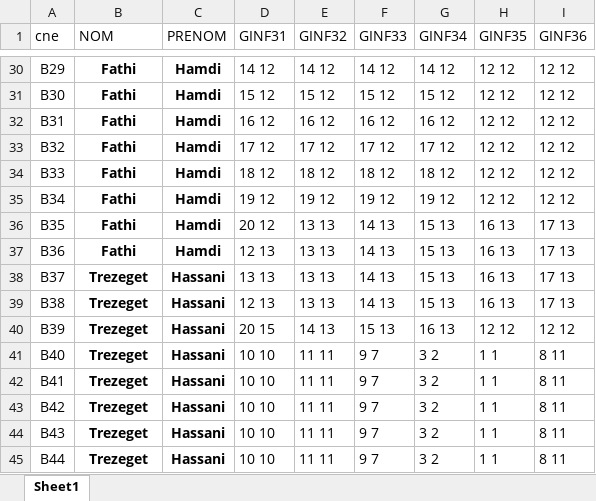
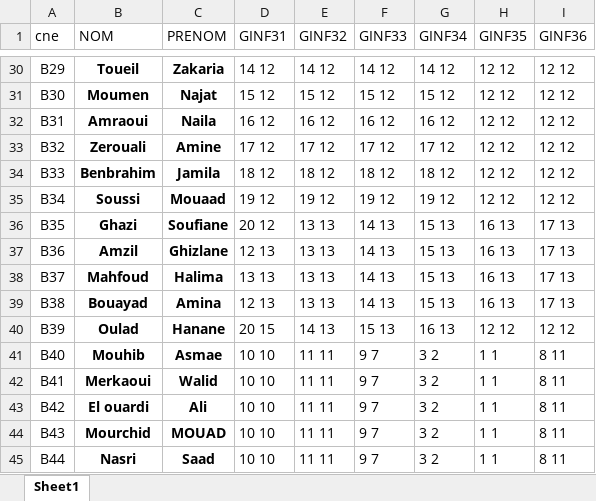
Before and after one commit to SamiAouad/XML_project, an Excel workbook: excel/notes.xlsx, sheet Sheet1, drawn as a sheet; only a part is shown, gaps mark what is left out; values as stored, in another font and other column widths than the file's, no borders; the diff covers the shown part only; the diff names each change by its address in the sheet, - before the commit and + after, or states it on an @@ line.

```diff
--- a/excel/notes.xlsx (sheet Sheet1)
+++ b/excel/notes.xlsx (sheet Sheet1)
-B30 (NOM): Fathi
+B30 (NOM): Toueil
-C30 (PRENOM): Hamdi
+C30 (PRENOM): Zakaria
-B31 (NOM): Fathi
+B31 (NOM): Moumen
-C31 (PRENOM): Hamdi
+C31 (PRENOM): Najat
-B32 (NOM): Fathi
+B32 (NOM): Amraoui
-C32 (PRENOM): Hamdi
+C32 (PRENOM): Naila
-B33 (NOM): Fathi
+B33 (NOM): Zerouali
-C33 (PRENOM): Hamdi
+C33 (PRENOM): Amine
-B34 (NOM): Fathi
+B34 (NOM): Benbrahim
-C34 (PRENOM): Hamdi
+C34 (PRENOM): Jamila
-B35 (NOM): Fathi
+B35 (NOM): Soussi
-C35 (PRENOM): Hamdi
+C35 (PRENOM): Mouaad
-B36 (NOM): Fathi
+B36 (NOM): Ghazi
-C36 (PRENOM): Hamdi
+C36 (PRENOM): Soufiane
-B37 (NOM): Fathi
+B37 (NOM): Amzil
-C37 (PRENOM): Hamdi
+C37 (PRENOM): Ghizlane
-B38 (NOM): Trezeget
+B38 (NOM): Mahfoud
-C38 (PRENOM): Hassani
+C38 (PRENOM): Halima
-B39 (NOM): Trezeget
+B39 (NOM): Bouayad
-C39 (PRENOM): Hassani
+C39 (PRENOM): Amina
-B40 (NOM): Trezeget
+B40 (NOM): Oulad
-C40 (PRENOM): Hassani
+C40 (PRENOM): Hanane
-B41 (NOM): Trezeget
+B41 (NOM): Mouhib
-C41 (PRENOM): Hassani
+C41 (PRENOM): Asmae
-B42 (NOM): Trezeget
+B42 (NOM): Merkaoui
-C42 (PRENOM): Hassani
+C42 (PRENOM): Walid
-B43 (NOM): Trezeget
+B43 (NOM): El ouardi
-C43 (PRENOM): Hassani
+C43 (PRENOM): Ali
-B44 (NOM): Trezeget
+B44 (NOM): Mourchid
-C44 (PRENOM): Hassani
+C44 (PRENOM): MOUAD
-B45 (NOM): Trezeget
+B45 (NOM): Nasri
-C45 (PRENOM): Hassani
+C45 (PRENOM): Saad
```
Also changed, not shown: 71 edited cells elsewhere in this sheet, excel/students.xlsx, 38 other files.
